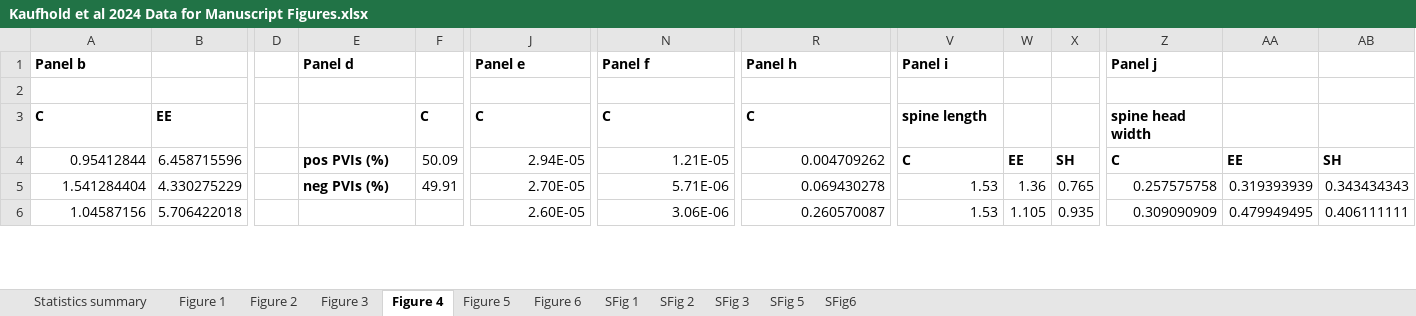
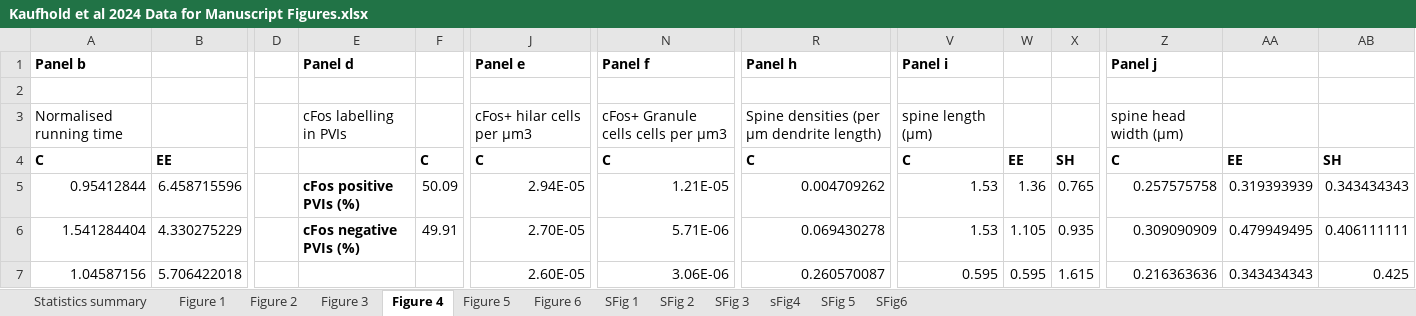
Before and after one commit to BartosLab/Kaufhold_et_al_2024_Cell_Reports, an Excel workbook: Kaufhold et al 2024 Data for Manuscript Figures.xlsx, sheet Figure 4, drawn as a sheet; only a part is shown, gaps mark what is left out; values as stored, in another font and other column widths than the file's, no borders; addresses are those after the commit; rows hold the shown columns only; the diff covers the shown part only; the diff names each change by its address in the sheet, - before the commit and + after, or states it on an @@ line.

```diff
--- a/Kaufhold et al 2024 Data for Manuscript Figures.xlsx (sheet Figure 4)
+++ b/Kaufhold et al 2024 Data for Manuscript Figures.xlsx (sheet Figure 4)
+sheet tab: sFig4
+row 3: Normalised running time |  |  | cFos labelling in PVIs |  | cFos+ hilar cells per µm3 | cFos+ Granule cells cells per µm3 | Spine densities (per µm dendrite length) | spine length (µm) |  |  | spine head width (µm)
-V4 (Panel i): spine length
+V4 (Panel i): C
-W4: (empty)
+W4: EE
-X4: (empty)
+X4: SH
-Z4 (Panel j): spine head width
+Z4 (Panel j): C
-AA4: (empty)
+AA4: EE
-AB4: (empty)
+AB4: SH
-E5 (Panel d): pos PVIs (%)
+E5 (Panel d): cFos positive PVIs (%)
-V5 (Panel i): C
+V5 (Panel i): 1.53
-V5:X5 bold: on
+V5:X5 bold: off
-W5: EE
+W5: 1.36
-X5: SH
+X5: 0.765
-Z5 (Panel j): C
+Z5 (Panel j): 0.257575758
-Z5:AB5 bold: on
+Z5:AB5 bold: off
-AA5: EE
+AA5: 0.319393939
-AB5: SH
+AB5: 0.343434343
-E6 (Panel d): neg PVIs (%)
+E6 (Panel d): cFos negative PVIs (%)
-W6: 1.36
+W6: 1.105
-X6: 0.765
+X6: 0.935
-Z6 (Panel j): 0.257575758
+Z6 (Panel j): 0.309090909
-AA6: 0.319393939
+AA6: 0.479949495
-AB6: 0.343434343
+AB6: 0.406111111
-V7 (Panel i): 1.53
+V7 (Panel i): 0.595
-W7: 1.105
+W7: 0.595
-X7: 0.935
+X7: 1.615
-Z7 (Panel j): 0.309090909
+Z7 (Panel j): 0.216363636
-AA7: 0.479949495
+AA7: 0.343434343
-AB7: 0.406111111
+AB7: 0.425
```
Also changed, not shown: 1 removed row and 131 edited cells elsewhere in this sheet, sheet SFig6, sheet SFig 3, sheet SFig 5, sheet SFig 1, sheet SFig 2, sheet Figure 2, 5 more sheets.
